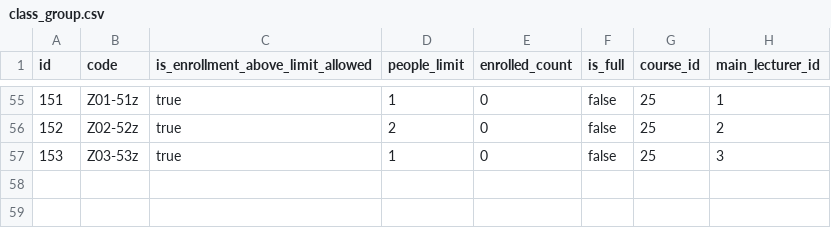
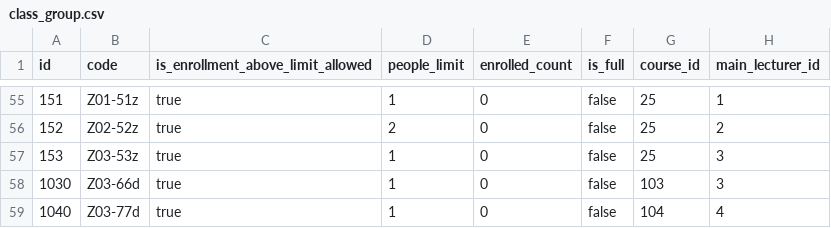
Before and after one commit to radiator0/psi-enrollments, a CSV file: src/main/resources/config/liquibase/fake-data/class_group.csv, drawn as a sheet; only a part is shown, gaps mark what is left out; the diff names each change by its address in the sheet, - before the commit and + after, or states it on an @@ line.

```diff
--- a/src/main/resources/config/liquibase/fake-data/class_group.csv
+++ b/src/main/resources/config/liquibase/fake-data/class_group.csv
+row 58: 1030 | Z03-66d | true | 1 | 0 | false | 103 | 3
+row 59: 1040 | Z03-77d | true | 1 | 0 | false | 104 | 4
```
Also changed, not shown: src/main/resources/config/liquibase/fake-data/class_schedule.csv, src/main/resources/config/liquibase/fake-data/course.csv, 5 other files.
